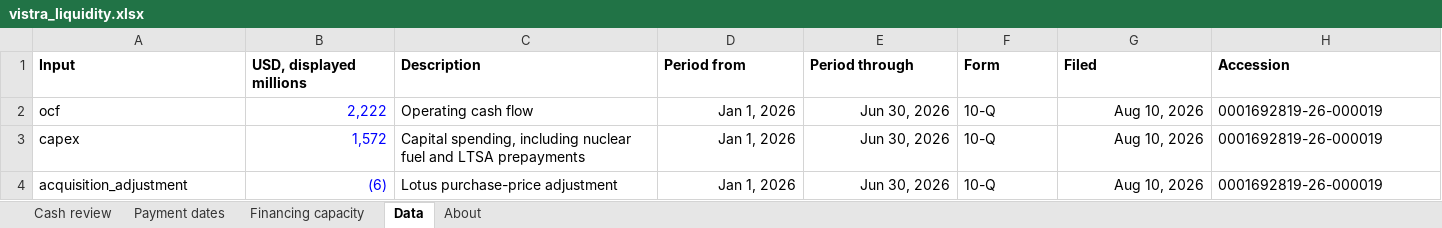
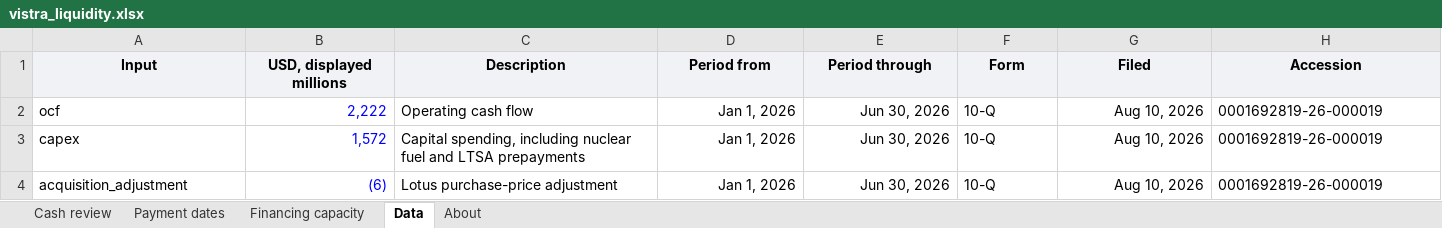
Before and after one commit to jackconnolly1000-ux/institutional-research-terminal, an Excel workbook: samples/vistra_liquidity.xlsx, sheet Data, drawn as a sheet; only a part is shown; values as stored, in another font and other column widths than the file's, no borders; the diff covers the shown part only; the diff names each change by its address in the sheet, - before the commit and + after, or states it on an @@ line.

```diff
--- a/samples/vistra_liquidity.xlsx (sheet Data)
+++ b/samples/vistra_liquidity.xlsx (sheet Data)
@@ A1:H1 fill: none → #F0F2F5, alignment: left → center @@
```
Also changed, not shown: cell formats elsewhere in this sheet, sheet Payment dates, sheet Financing capacity, sheet Cash review, sheet About, charts or pictures, samples/oracle_liquidity.xlsx, 17 other files.
